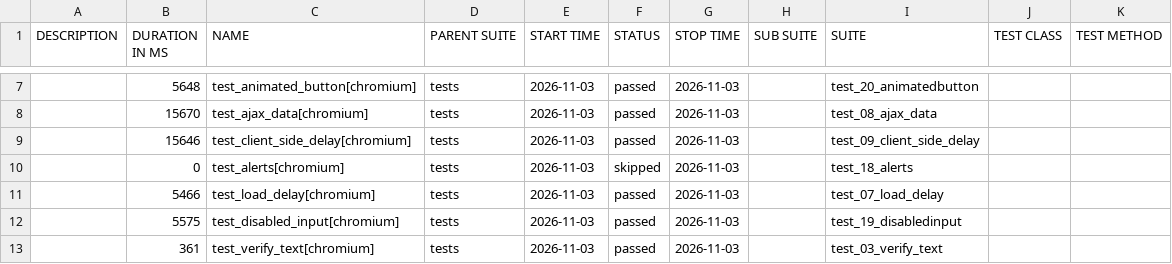
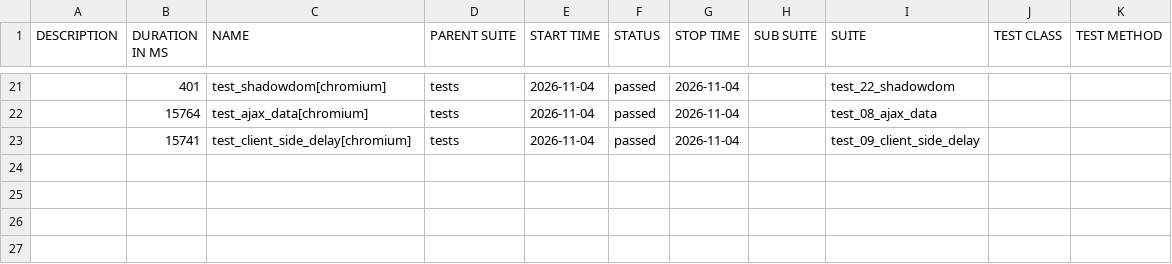
Before and after one commit to filip-wierzbicki-qa/uitap-automation, a CSV file: python/data/suites.csv, drawn as a sheet; only a part is shown, gaps mark what is left out; the diff covers the shown part only.

```diff
--- a/python/data/suites.csv
+++ b/python/data/suites.csv
@@ -7,7 +21,3 @@
-"","5648","test_animated_button[chromium]","tests","2026-11-03","passed","2026-11-03","","test_20_animatedbutton","",""
-"","15670","test_ajax_data[chromium]","tests","2026-11-03","passed","2026-11-03","","test_08_ajax_data","",""
-"","15646","test_client_side_delay[chromium]","tests","2026-11-03","passed","2026-11-03","","test_09_client_side_delay","",""
-"","0","test_alerts[chromium]","tests","2026-11-03","skipped","2026-11-03","","test_18_alerts","",""
-"","5466","test_load_delay[chromium]","tests","2026-11-03","passed","2026-11-03","","test_07_load_delay","",""
-"","5575","test_disabled_input[chromium]","tests","2026-11-03","passed","2026-11-03","","test_19_disabledinput","",""
-"","361","test_verify_text[chromium]","tests","2026-11-03","passed","2026-11-03","","test_03_verify_text","",""
+"","401","test_shadowdom[chromium]","tests","2026-11-04","passed","2026-11-04","","test_22_shadowdom","",""
+"","15764","test_ajax_data[chromium]","tests","2026-11-04","passed","2026-11-04","","test_08_ajax_data","",""
+"","15741","test_client_side_delay[chromium]","tests","2026-11-04","passed","2026-11-04","","test_09_client_side_delay","",""
```
Also changed, not shown: 14 added rows and 22 edited cells elsewhere in this file, 55 other files.
